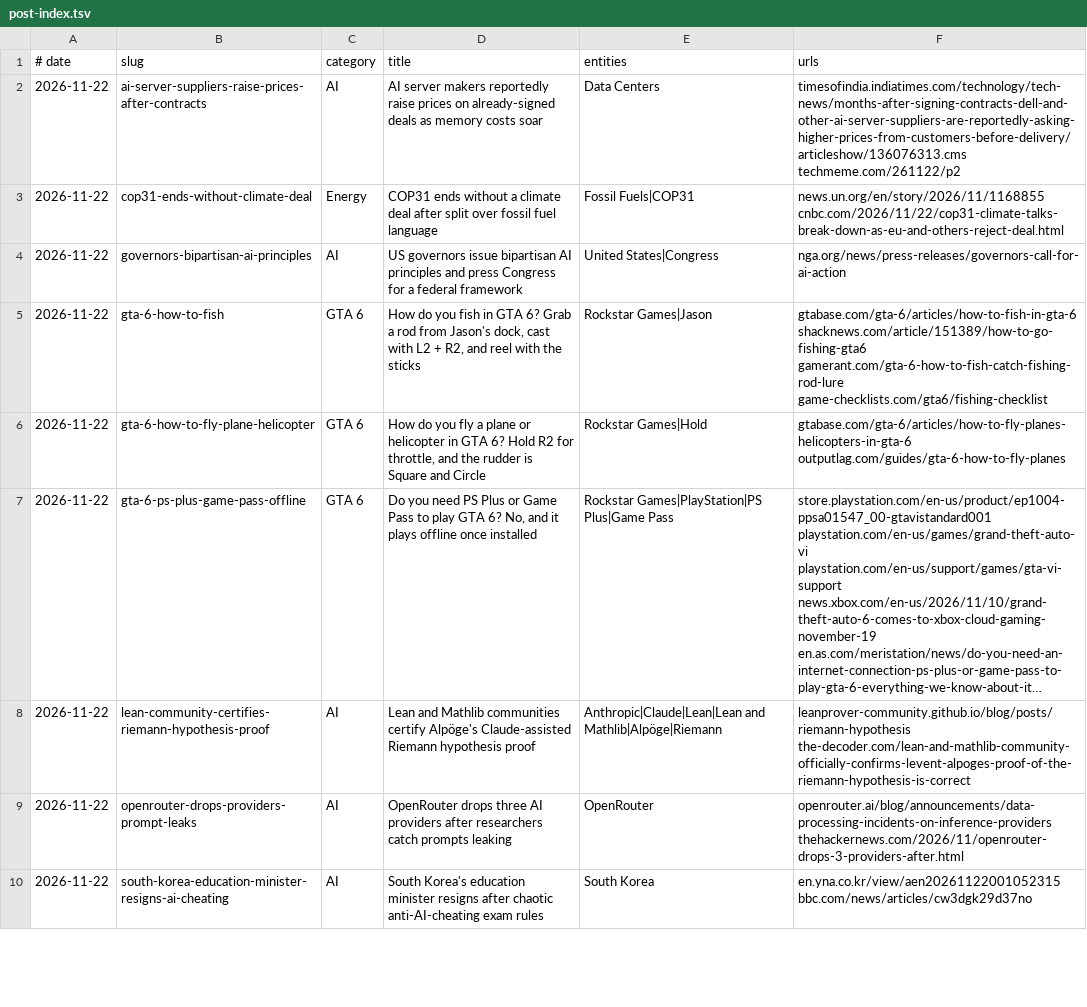
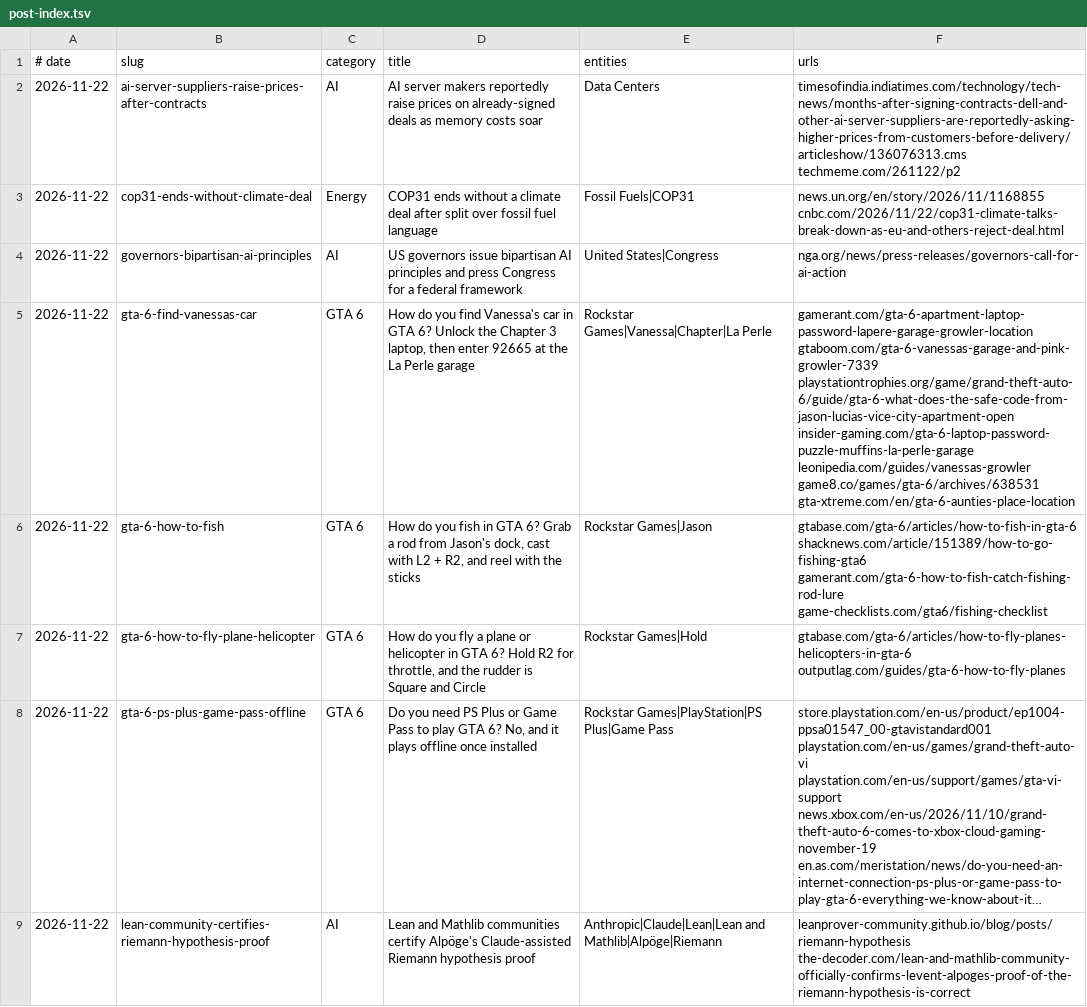
Before and after one commit to logolica99/tech-pulse, a TSV file: content/post-index.tsv, drawn as a sheet; only a part is shown; the shorter side is filled out with more unchanged rows; long unchanged cells end in …; the diff names each change by its address in the sheet, - before the commit and + after, or states it on an @@ line.

Commit message:
Add GTA 6 post on finding Vanessa's car in La Perle.

```diff
--- a/content/post-index.tsv
+++ b/content/post-index.tsv
+row 5: 2026-11-22 | gta-6-find-vanessas-car | GTA 6 | How do you find Vanessa's car in GTA 6? Unlock the Chapter 3 laptop, then enter 92665 at the La Perle garage | Rockstar Games|Vanessa|Chapter|La Perle | gamerant.com/gta-6-apartment-laptop-password-lapere-garage-growler-location gtaboom.com/gta-6-vanessas-garage-and-pink-growler-7339 playstationtrophies.org/game/grand-theft-auto-6/guide/gta-6-what-does-the-safe-code-from-jason-lucias-vice-city-apartment-open insider-gaming.com/gta-6-laptop-password-puzzle-muffins-la-perle-garage leonipedia.com/guides/vanessas-growler game8.co/games/gta-6/archives/638531 gta-xtreme.com/en/gta-6-aunties-place-location
```
Also changed, not shown: 1 other file.
